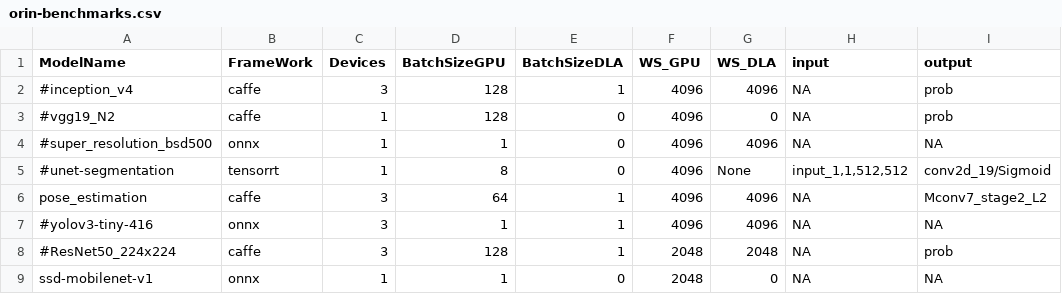
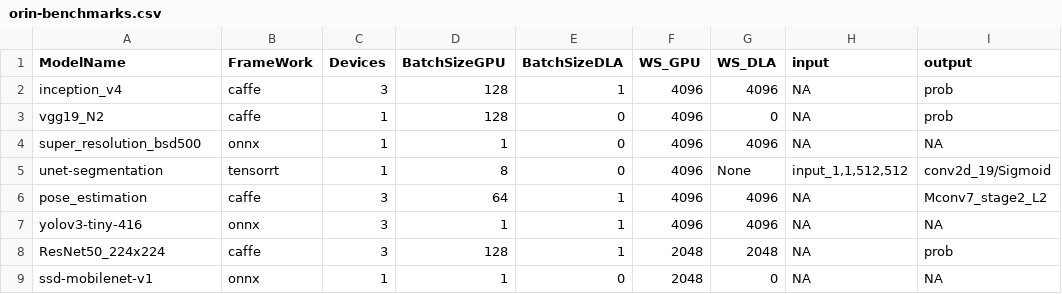
Before and after one commit to zhj-buffer/jetson_benchmarks, a CSV file: benchmark_csv/orin-benchmarks.csv, drawn as a sheet; only a part is shown; the diff names each change by its address in the sheet, - before the commit and + after, or states it on an @@ line.

Commit message:
Update orin-benchmarks.csv

```diff
--- a/benchmark_csv/orin-benchmarks.csv
+++ b/benchmark_csv/orin-benchmarks.csv
-A2 (ModelName): #inception_v4
+A2 (ModelName): inception_v4
-A3 (ModelName): #vgg19_N2
+A3 (ModelName): vgg19_N2
-A4 (ModelName): #super_resolution_bsd500
+A4 (ModelName): super_resolution_bsd500
-A5 (ModelName): #unet-segmentation
+A5 (ModelName): unet-segmentation
-A7 (ModelName): #yolov3-tiny-416
+A7 (ModelName): yolov3-tiny-416
-A8 (ModelName): #ResNet50_224x224
+A8 (ModelName): ResNet50_224x224
```
